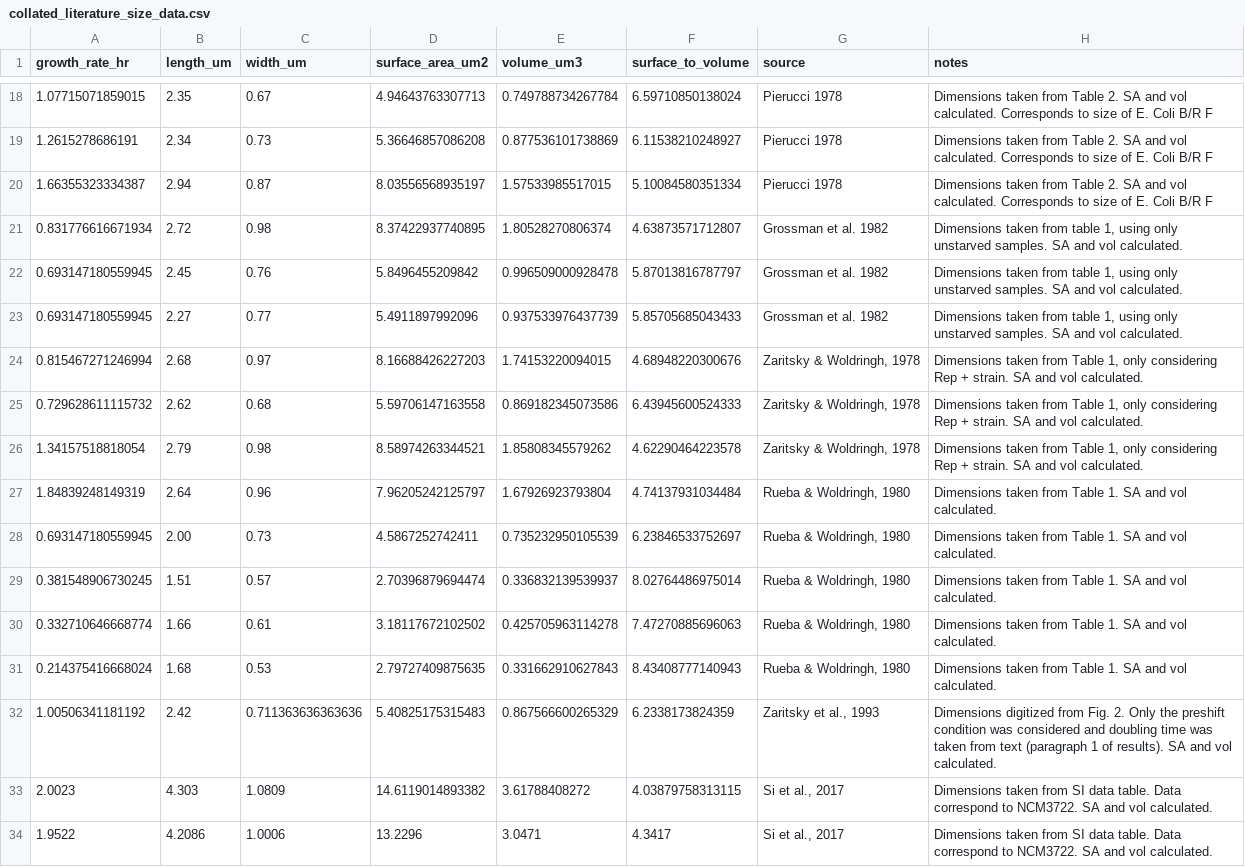
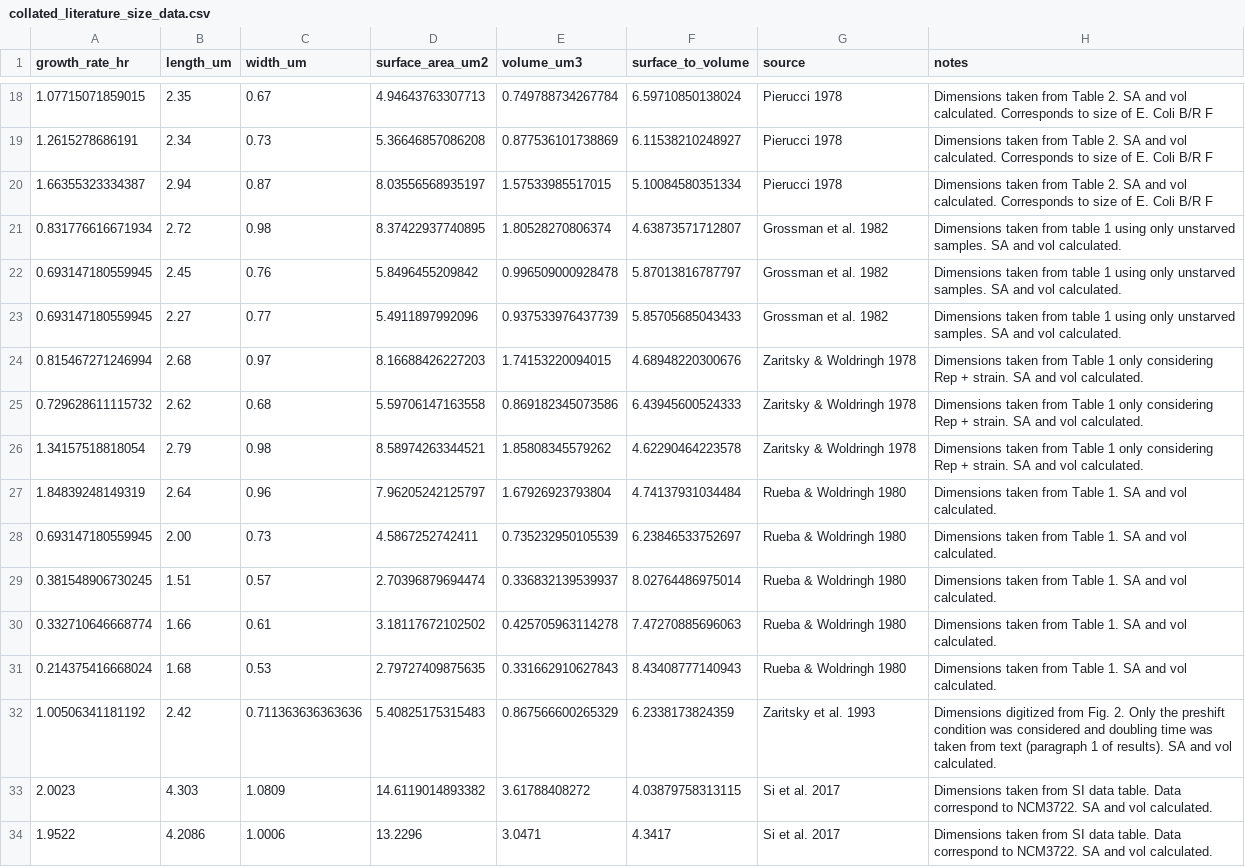
Before and after one commit to cremerlab/density_maintenance, a CSV file: data/literature/collated_literature_size_data.csv, drawn as a sheet; only a part is shown, gaps mark what is left out; the diff covers the shown part only.

```diff
--- a/data/literature/collated_literature_size_data.csv
+++ b/data/literature/collated_literature_size_data.csv
@@ -20,15 +20,15 @@ growth_rate_hr,length_um,width_um,surface_area_um2,volume_um3,surface_to_volume,
 1.66355323334387,2.94,0.87,8.03556568935197,1.57533985517015,5.10084580351334,Pierucci 1978,Dimensions taken from Table 2. SA and vol calculated. Corresponds to size of E. Coli B/R F
-0.831776616671934,2.72,0.98,8.37422937740895,1.80528270806374,4.63873571712807,Grossman et al. 1982,"Dimensions taken from table 1, using only unstarved samples. SA and vol calculated."
-0.693147180559945,2.45,0.76,5.8496455209842,0.996509000928478,5.87013816787797,Grossman et al. 1982,"Dimensions taken from table 1, using only unstarved samples. SA and vol calculated."
-0.693147180559945,2.27,0.77,5.4911897992096,0.937533976437739,5.85705685043433,Grossman et al. 1982,"Dimensions taken from table 1, using only unstarved samples. SA and vol calculated."
-0.815467271246994,2.68,0.97,8.16688426227203,1.74153220094015,4.68948220300676,"Zaritsky & Woldringh, 1978","Dimensions taken from Table 1, only considering Rep + strain. SA and vol calculated."
-0.729628611115732,2.62,0.68,5.59706147163558,0.869182345073586,6.43945600524333,"Zaritsky & Woldringh, 1978","Dimensions taken from Table 1, only considering Rep + strain. SA and vol calculated."
-1.34157518818054,2.79,0.98,8.58974263344521,1.85808345579262,4.62290464223578,"Zaritsky & Woldringh, 1978","Dimensions taken from Table 1, only considering Rep + strain. SA and vol calculated."
-1.84839248149319,2.64,0.96,7.96205242125797,1.67926923793804,4.74137931034484,"Rueba & Woldringh,  1980",Dimensions taken from Table 1. SA and vol calculated.
-0.693147180559945,2.00,0.73,4.5867252742411,0.735232950105539,6.23846533752697,"Rueba & Woldringh,  1980",Dimensions taken from Table 1. SA and vol calculated.
-0.381548906730245,1.51,0.57,2.70396879694474,0.336832139539937,8.02764486975014,"Rueba & Woldringh,  1980",Dimensions taken from Table 1. SA and vol calculated.
-0.332710646668774,1.66,0.61,3.18117672102502,0.425705963114278,7.47270885696063,"Rueba & Woldringh,  1980",Dimensions taken from Table 1. SA and vol calculated.
-0.214375416668024,1.68,0.53,2.79727409875635,0.331662910627843,8.43408777140943,"Rueba & Woldringh,  1980",Dimensions taken from Table 1. SA and vol calculated.
-1.00506341181192,2.42,0.711363636363636,5.40825175315483,0.867566600265329,6.2338173824359,"Zaritsky et al., 1993",Dimensions digitized from Fig. 2. Only the preshift condition was considered and doubling time was taken from text (paragraph 1 of results). SA and vol calculated.
-2.0023,4.303,1.0809,14.6119014893382,3.61788408272,4.03879758313115,"Si et al., 2017",Dimensions taken from SI data table. Data correspond to NCM3722. SA and vol calculated.
-1.9522,4.2086,1.0006,13.2296,3.0471,4.3417,"Si et al., 2017",Dimensions taken from SI data table. Data correspond to NCM3722. SA and vol calculated.
+0.831776616671934,2.72,0.98,8.37422937740895,1.80528270806374,4.63873571712807,Grossman et al. 1982,Dimensions taken from table 1 using only unstarved samples. SA and vol calculated.
+0.693147180559945,2.45,0.76,5.8496455209842,0.996509000928478,5.87013816787797,Grossman et al. 1982,Dimensions taken from table 1 using only unstarved samples. SA and vol calculated.
+0.693147180559945,2.27,0.77,5.4911897992096,0.937533976437739,5.85705685043433,Grossman et al. 1982,Dimensions taken from table 1 using only unstarved samples. SA and vol calculated.
+0.815467271246994,2.68,0.97,8.16688426227203,1.74153220094015,4.68948220300676,Zaritsky & Woldringh 1978,Dimensions taken from Table 1 only considering Rep + strain. SA and vol calculated.
+0.729628611115732,2.62,0.68,5.59706147163558,0.869182345073586,6.43945600524333,Zaritsky & Woldringh 1978,Dimensions taken from Table 1 only considering Rep + strain. SA and vol calculated.
+1.34157518818054,2.79,0.98,8.58974263344521,1.85808345579262,4.62290464223578,Zaritsky & Woldringh 1978,Dimensions taken from Table 1 only considering Rep + strain. SA and vol calculated.
+1.84839248149319,2.64,0.96,7.96205242125797,1.67926923793804,4.74137931034484,Rueba & Woldringh 1980,Dimensions taken from Table 1. SA and vol calculated.
+0.693147180559945,2.00,0.73,4.5867252742411,0.735232950105539,6.23846533752697,Rueba & Woldringh 1980,Dimensions taken from Table 1. SA and vol calculated.
+0.381548906730245,1.51,0.57,2.70396879694474,0.336832139539937,8.02764486975014,Rueba & Woldringh 1980,Dimensions taken from Table 1. SA and vol calculated.
+0.332710646668774,1.66,0.61,3.18117672102502,0.425705963114278,7.47270885696063,Rueba & Woldringh 1980,Dimensions taken from Table 1. SA and vol calculated.
+0.214375416668024,1.68,0.53,2.79727409875635,0.331662910627843,8.43408777140943,Rueba & Woldringh 1980,Dimensions taken from Table 1. SA and vol calculated.
+1.00506341181192,2.42,0.711363636363636,5.40825175315483,0.867566600265329,6.2338173824359,Zaritsky et al. 1993,Dimensions digitized from Fig. 2. Only the preshift condition was considered and doubling time was taken from text (paragraph 1 of results). SA and vol calculated.
+2.0023,4.303,1.0809,14.6119014893382,3.61788408272,4.03879758313115,Si et al. 2017,Dimensions taken from SI data table. Data correspond to NCM3722. SA and vol calculated.
+1.9522,4.2086,1.0006,13.2296,3.0471,4.3417,Si et al. 2017,Dimensions taken from SI data table. Data correspond to NCM3722. SA and vol calculated.
```
Also changed, not shown: 50 edited cells elsewhere in this file, data/literature/collated_drymass_densities.csv, 7 other files.
